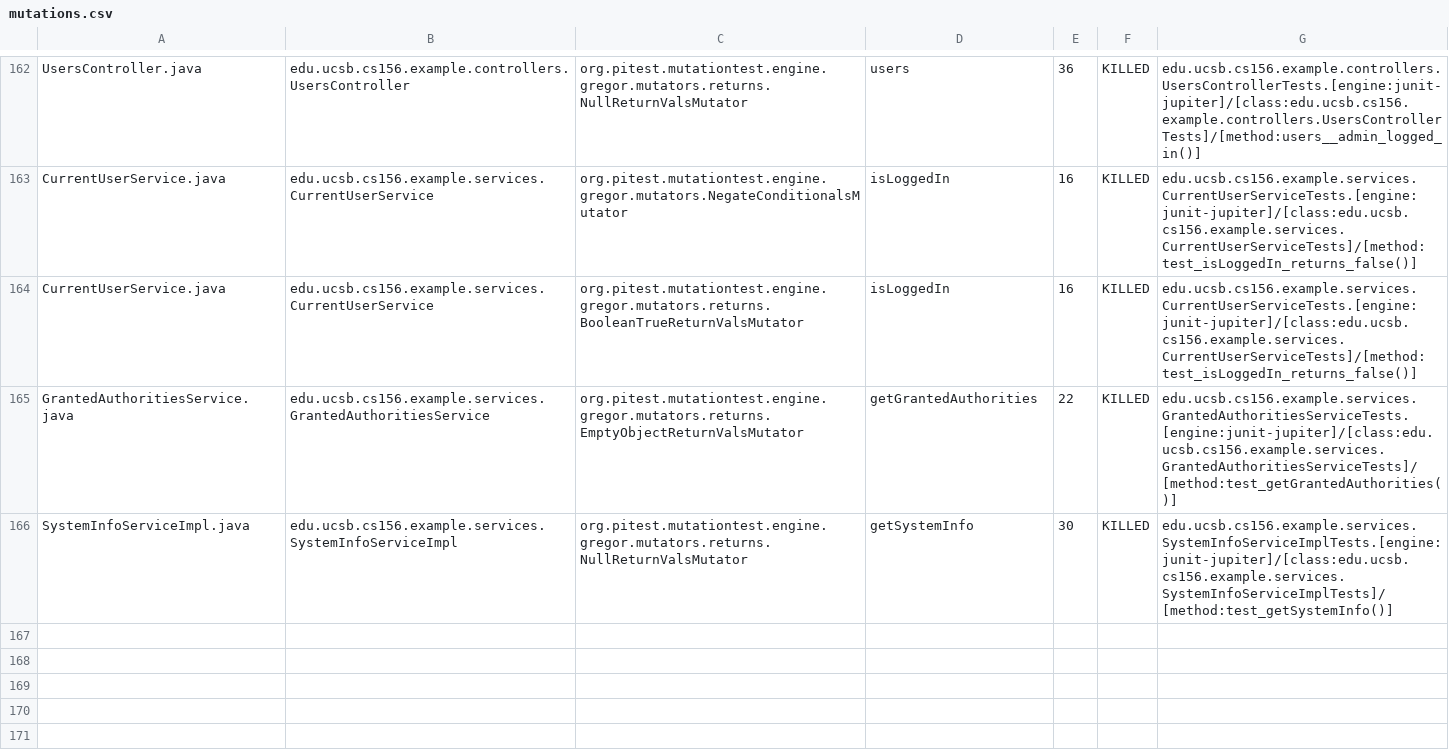
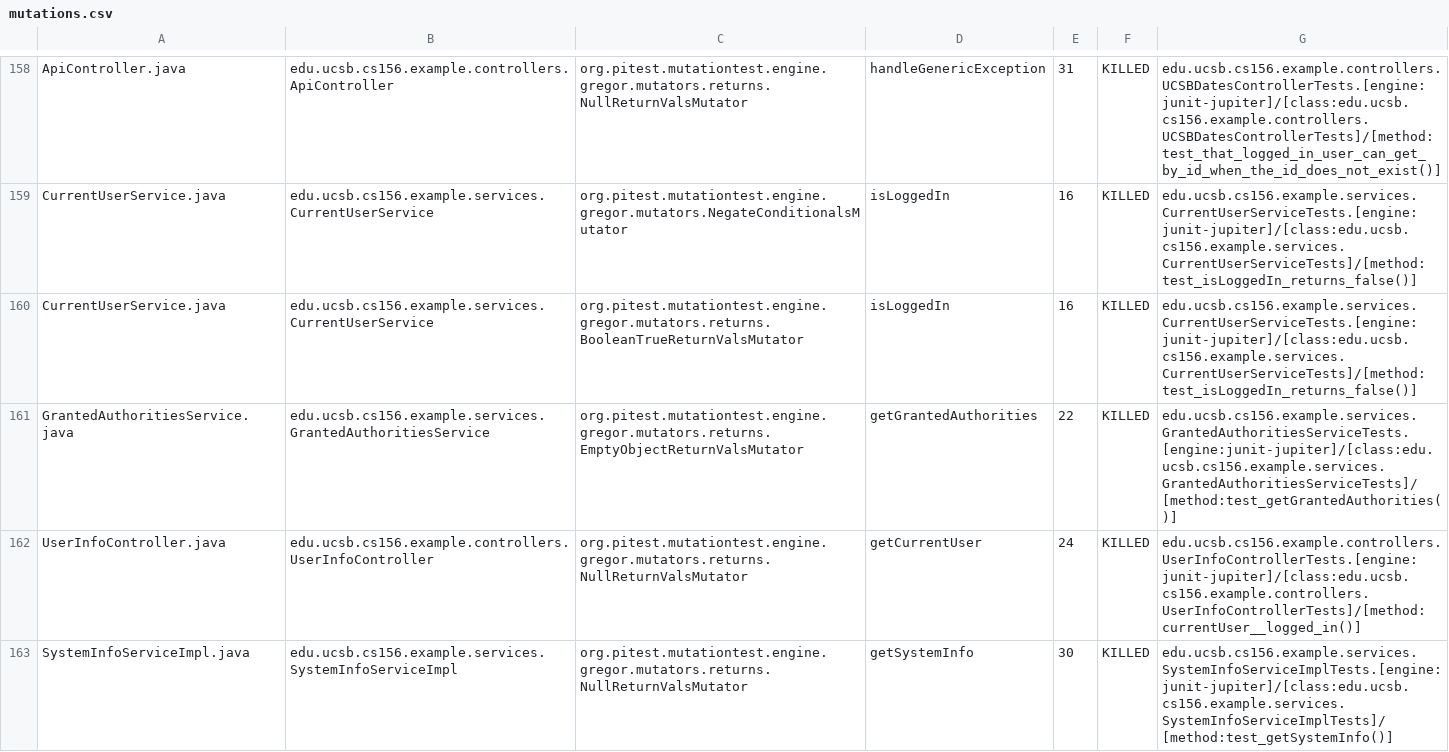
Before and after one commit to ucsb-cs156-w24/team03-w24-6pm-1, a CSV file: prs/82/pitest/mutations.csv, drawn as a sheet; only a part is shown, gaps mark what is left out; addresses are those after the commit; the diff covers the shown part only; the diff names each change by its address in the sheet, - before the commit and + after, or states it on an @@ line.

Commit message:
Deploying to gh-pages from @ ucsb-cs156-w24/team03-w24-6pm-1@a3178e5695ad5b1c6ea5054711e5cba3155278d0 🚀

```diff
--- a/prs/82/pitest/mutations.csv
+++ b/prs/82/pitest/mutations.csv
-A158: UsersController.java
+A158: ApiController.java
-B158: edu.ucsb.cs156.example.controllers.UsersController
+B158: edu.ucsb.cs156.example.controllers.ApiController
-D158: users
+D158: handleGenericException
-E158: 36
+E158: 31
-G158: edu.ucsb.cs156.example.controllers.UsersControllerTests.[engine:junit-jupiter]/[class:edu.ucsb.cs156.example.controllers.UsersControllerTests]/[method:users__admin_logged_in()]
+G158: edu.ucsb.cs156.example.controllers.UCSBDatesControllerTests.[engine:junit-jupiter]/[class:edu.ucsb.cs156.example.controllers.UCSBDatesControllerTests]/[method:test_that_logged_in_user_can_get_by_id_when_the_id_does_not_exist()]
@@ row 161 moved to row 162: UserInfoController.java @@
```
Also changed, not shown: 1 added row, 1 removed row and 121 moved rows elsewhere in this file, 18 other files.
